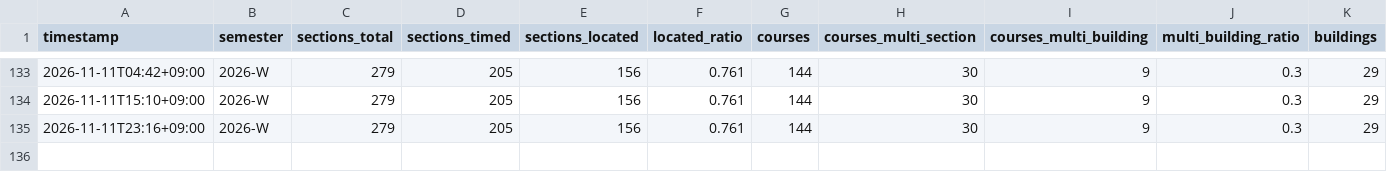
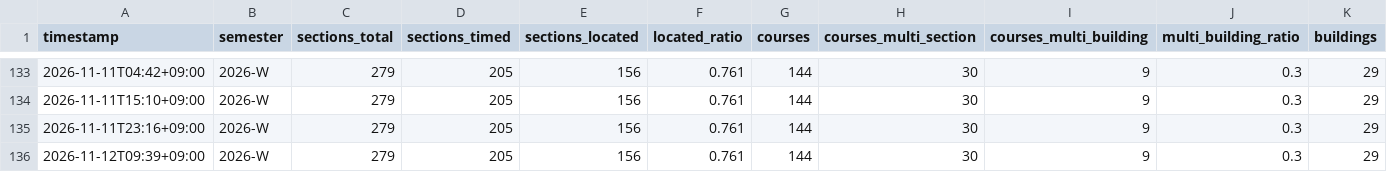
Before and after one commit to archi142857/tt-wizard, a CSV file: data/stats.csv, drawn as a sheet; only a part is shown, gaps mark what is left out; the diff names each change by its address in the sheet, - before the commit and + after, or states it on an @@ line.

```diff
--- a/data/stats.csv
+++ b/data/stats.csv
+row 136: 2026-11-12T09:39+09:00 | 2026-W | 279 | 205 | 156 | 0.761 | 144 | 30 | 9 | 0.3 | 29
```
Also changed, not shown: 1 other file.
